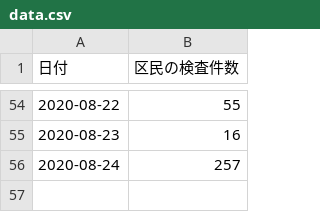
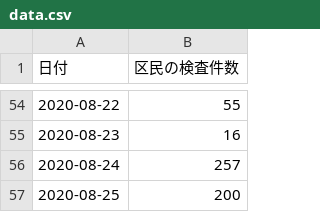
Before and after one commit to kawachou/covid19-setagaya, a CSV file: docs/data.csv, drawn as a sheet; only a part is shown, gaps mark what is left out; the diff names each change by its address in the sheet, - before the commit and + after, or states it on an @@ line.

Commit message:
Update data.html and data.csv

```diff
--- a/docs/data.csv
+++ b/docs/data.csv
+row 57: 2020-08-25 | 200
```
Also changed, not shown: 1 other file.
